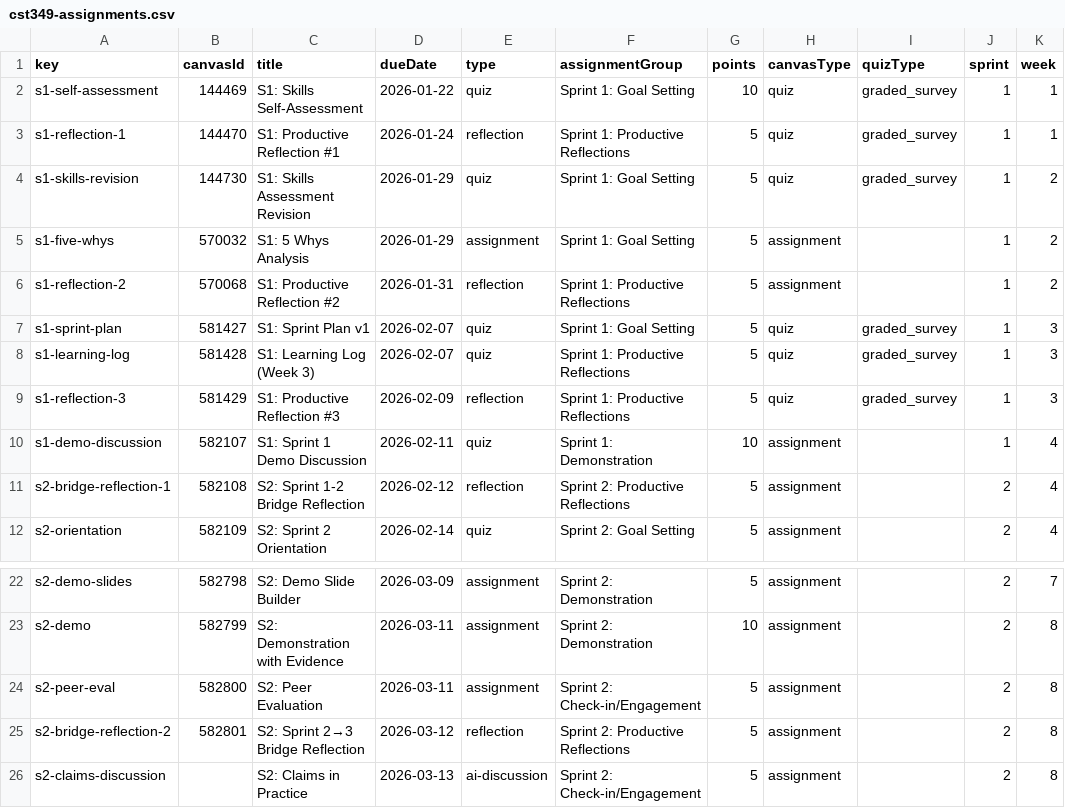
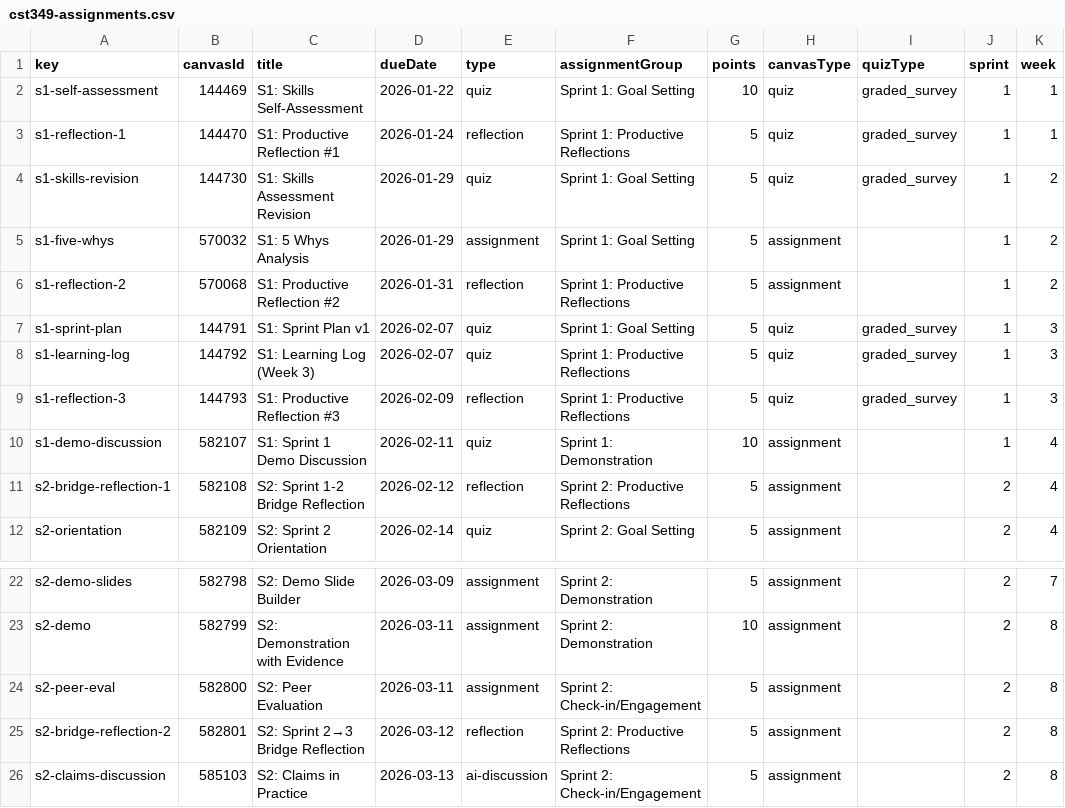
Before and after one commit to profsathya/Common-Curriculum, a CSV file: config/cst349-assignments.csv, drawn as a sheet; only a part is shown, gaps mark what is left out; the diff names each change by its address in the sheet, - before the commit and + after, or states it on an @@ line.

```diff
--- a/config/cst349-assignments.csv
+++ b/config/cst349-assignments.csv
-B7 (canvasId): 581427
+B7 (canvasId): 144791
-B8 (canvasId): 581428
+B8 (canvasId): 144792
-B9 (canvasId): 581429
+B9 (canvasId): 144793
-B26 (canvasId): (empty)
+B26 (canvasId): 585103
```
Also changed, not shown: 5 other files.
